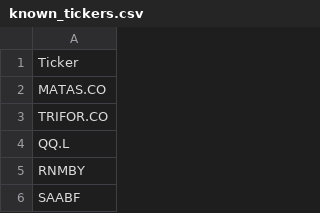
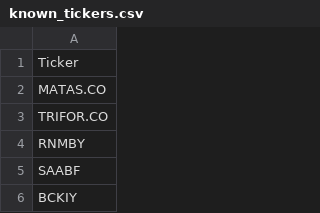
Before and after one commit to P1N60/stock_predictor, a CSV file: data/known_tickers.csv, drawn as a sheet; only a part is shown; the shorter side is filled out with more unchanged rows; the diff names each change by its address in the sheet, - before the commit and + after, or states it on an @@ line.

```diff
--- a/data/known_tickers.csv
+++ b/data/known_tickers.csv
-row 4: QQ.L
```
Also changed, not shown: data/simple_screener_results.csv, 1 other file.
